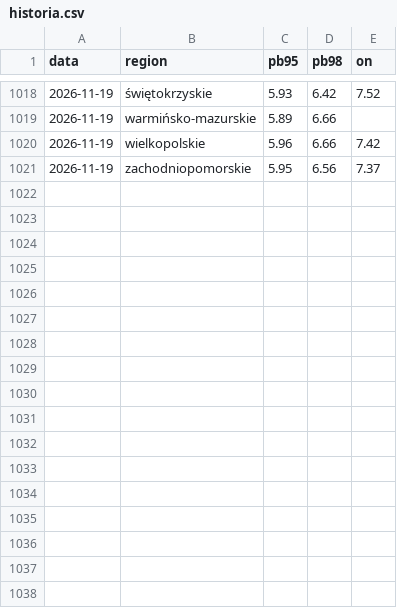
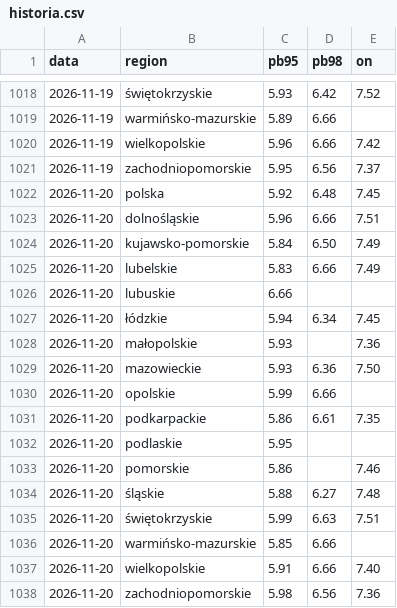
Before and after one commit to bczarnecki-beep/scrypt_paliwa, a CSV file: historia.csv, drawn as a sheet; only a part is shown, gaps mark what is left out.

```diff
--- a/historia.csv
+++ b/historia.csv
@@ -1021 +1021,18 @@ data,region,pb95,pb98,on
 2026-11-19,zachodniopomorskie,5.95,6.56,7.37
+2026-11-20,polska,5.92,6.48,7.45
+2026-11-20,dolnośląskie,5.96,6.66,7.51
+2026-11-20,kujawsko-pomorskie,5.84,6.50,7.49
+2026-11-20,lubelskie,5.83,6.66,7.49
+2026-11-20,lubuskie,6.66,,
+2026-11-20,łódzkie,5.94,6.34,7.45
+2026-11-20,małopolskie,5.93,,7.36
+2026-11-20,mazowieckie,5.93,6.36,7.50
+2026-11-20,opolskie,5.99,6.66,
+2026-11-20,podkarpackie,5.86,6.61,7.35
+2026-11-20,podlaskie,5.95,,
+2026-11-20,pomorskie,5.86,,7.46
+2026-11-20,śląskie,5.88,6.27,7.48
+2026-11-20,świętokrzyskie,5.99,6.63,7.51
+2026-11-20,warmińsko-mazurskie,5.85,6.66,
+2026-11-20,wielkopolskie,5.91,6.66,7.40
+2026-11-20,zachodniopomorskie,5.98,6.56,7.36
```
Also changed, not shown: 1 other file.
